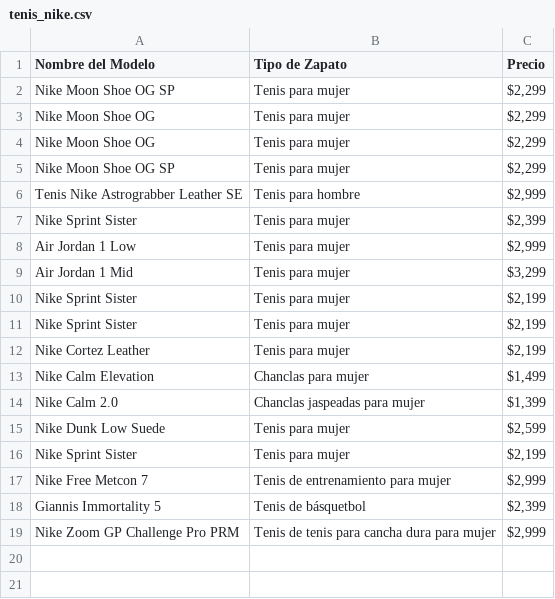
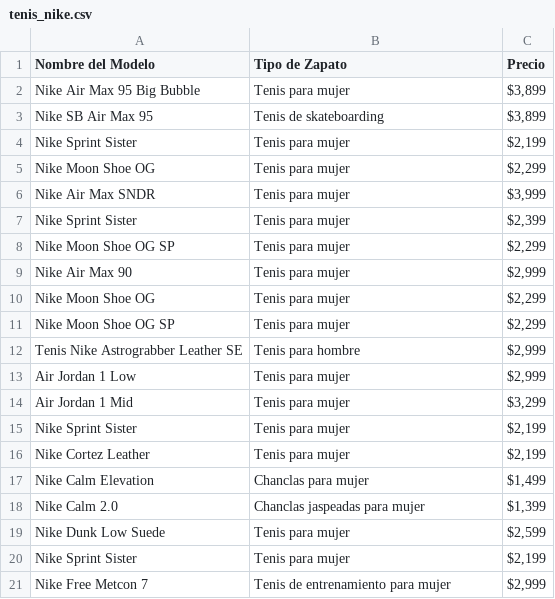
Before and after one commit to jossellenvences-cyber/Nike, a CSV file: tenis_nike.csv, drawn as a sheet.

```diff
--- a/tenis_nike.csv
+++ b/tenis_nike.csv
@@ -1,4 +1,10 @@
 Nombre del Modelo,Tipo de Zapato,Precio
+Nike Air Max 95 Big Bubble,Tenis para mujer,"$3,899"
+Nike SB Air Max 95,Tenis de skateboarding,"$3,899"
+Nike Sprint Sister,Tenis para mujer,"$2,199"
+Nike Moon Shoe OG,Tenis para mujer,"$2,299"
+Nike Air Max SNDR,Tenis para mujer,"$3,999"
+Nike Sprint Sister,Tenis para mujer,"$2,399"
 Nike Moon Shoe OG SP,Tenis para mujer,"$2,299"
-Nike Moon Shoe OG,Tenis para mujer,"$2,299"
+Nike Air Max 90,Tenis para mujer,"$2,999"
 Nike Moon Shoe OG,Tenis para mujer,"$2,299"
@@ -6,6 +12,4 @@ Nike Moon Shoe OG SP,Tenis para mujer,"$2,299"
 Tenis Nike Astrograbber Leather SE,Tenis para hombre,"$2,999"
-Nike Sprint Sister,Tenis para mujer,"$2,399"
 Air Jordan 1 Low,Tenis para mujer,"$2,999"
 Air Jordan 1 Mid,Tenis para mujer,"$3,299"
-Nike Sprint Sister,Tenis para mujer,"$2,199"
 Nike Sprint Sister,Tenis para mujer,"$2,199"
@@ -17,3 +21 @@ Nike Sprint Sister,Tenis para mujer,"$2,199"
 Nike Free Metcon 7,Tenis de entrenamiento para mujer,"$2,999"
-Giannis Immortality 5,Tenis de básquetbol,"$2,399"
-Nike Zoom GP Challenge Pro PRM,Tenis de tenis para cancha dura para mujer,"$2,999"
```
